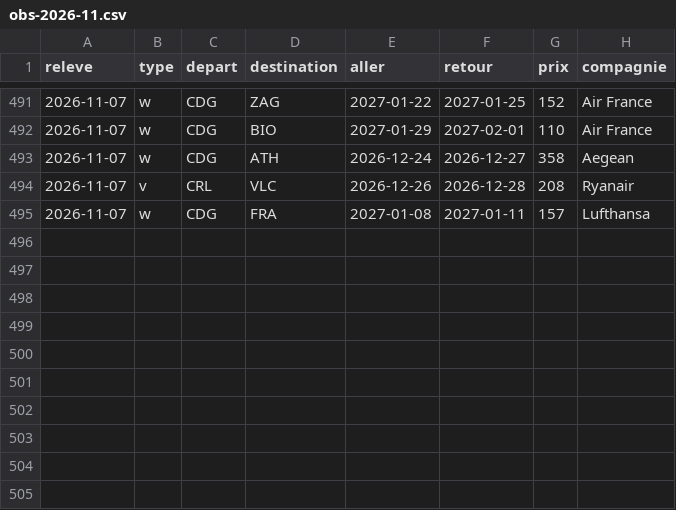
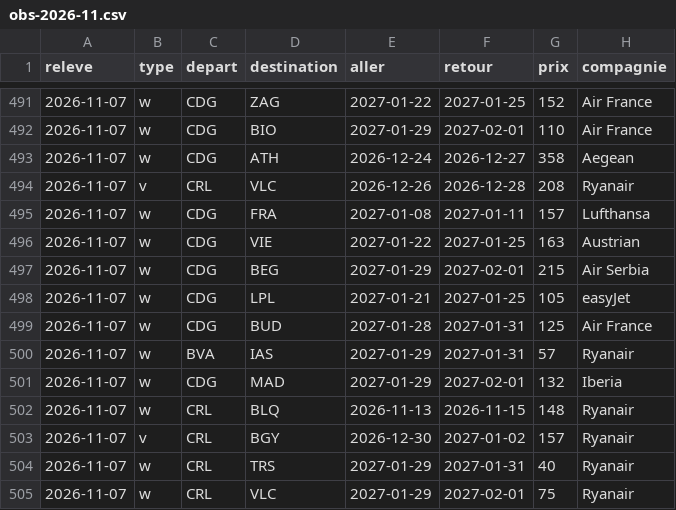
Before and after one commit to merwanyml/vols, a CSV file: data/court/obs-2026-11.csv, drawn as a sheet; only a part is shown, gaps mark what is left out.

Commit message:
Historique court courrier

```diff
--- a/data/court/obs-2026-11.csv
+++ b/data/court/obs-2026-11.csv
@@ -495 +495,11 @@ releve,type,depart,destination,aller,retour,prix,compagnie
 2026-11-07,w,CDG,FRA,2027-01-08,2027-01-11,157,Lufthansa
+2026-11-07,w,CDG,VIE,2027-01-22,2027-01-25,163,Austrian
+2026-11-07,w,CDG,BEG,2027-01-29,2027-02-01,215,Air Serbia
+2026-11-07,w,CDG,LPL,2027-01-21,2027-01-25,105,easyJet
+2026-11-07,w,CDG,BUD,2027-01-28,2027-01-31,125,Air France
+2026-11-07,w,BVA,IAS,2027-01-29,2027-01-31,57,Ryanair
+2026-11-07,w,CDG,MAD,2027-01-29,2027-02-01,132,Iberia
+2026-11-07,w,CRL,BLQ,2026-11-13,2026-11-15,148,Ryanair
+2026-11-07,v,CRL,BGY,2026-12-30,2027-01-02,157,Ryanair
+2026-11-07,w,CRL,TRS,2027-01-29,2027-01-31,40,Ryanair
+2026-11-07,w,CRL,VLC,2027-01-29,2027-02-01,75,Ryanair
```
Also changed, not shown: 3 other files.
